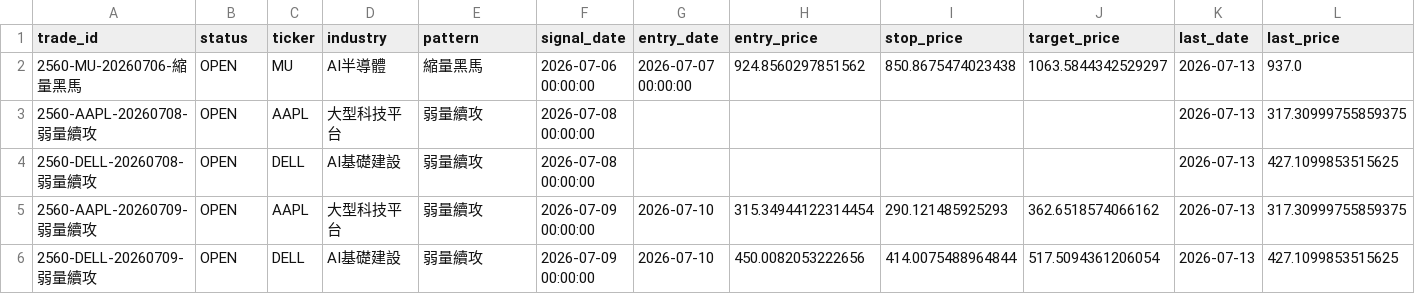
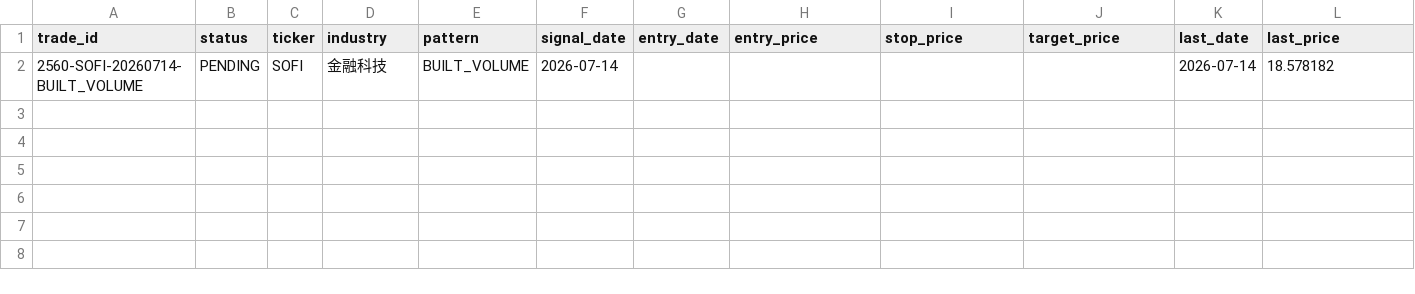
Before and after one commit to changeros-bot/discount-hunter, a CSV file: reports/paper/2560_open_positions.csv, drawn as a sheet; only a part is shown; removed rows and columns are numbered as before the commit, all else as after; rows hold the shown columns only; the diff names each change by its address in the sheet, - before the commit and + after, or states it on an @@ line.

```diff
--- a/reports/paper/2560_open_positions.csv
+++ b/reports/paper/2560_open_positions.csv
-row 2: 2560-MU-20260706-縮量黑馬 | OPEN | MU | AI半導體 | 縮量黑馬 | 2026-07-06 00:00:00 | 2026-07-07 00:00:00 | 924.8560297851562 | 850.8675474023438 | 1063.5844342529297 | 2026-07-13 | 937.0
-row 3: 2560-AAPL-20260708-弱量續攻 | OPEN | AAPL | 大型科技平台 | 弱量續攻 | 2026-07-08 00:00:00 |  |  |  |  | 2026-07-13 | 317.30999755859375
-row 4: 2560-DELL-20260708-弱量續攻 | OPEN | DELL | AI基礎建設 | 弱量續攻 | 2026-07-08 00:00:00 |  |  |  |  | 2026-07-13 | 427.1099853515625
-row 5: 2560-AAPL-20260709-弱量續攻 | OPEN | AAPL | 大型科技平台 | 弱量續攻 | 2026-07-09 00:00:00 | 2026-07-10 | 315.34944122314454 | 290.121485925293 | 362.6518574066162 | 2026-07-13 | 317.30999755859375
-row 6: 2560-DELL-20260709-弱量續攻 | OPEN | DELL | AI基礎建設 | 弱量續攻 | 2026-07-09 00:00:00 | 2026-07-10 | 450.0082053222656 | 414.0075488964844 | 517.5094361206054 | 2026-07-13 | 427.1099853515625
+row 2: 2560-SOFI-20260714-BUILT_VOLUME | PENDING | SOFI | 金融科技 | BUILT_VOLUME | 2026-07-14 |  |  |  |  | 2026-07-14 | 18.578182
```
Also changed, not shown: reports/paper/2560_closed_trades.csv, 51 other files.
